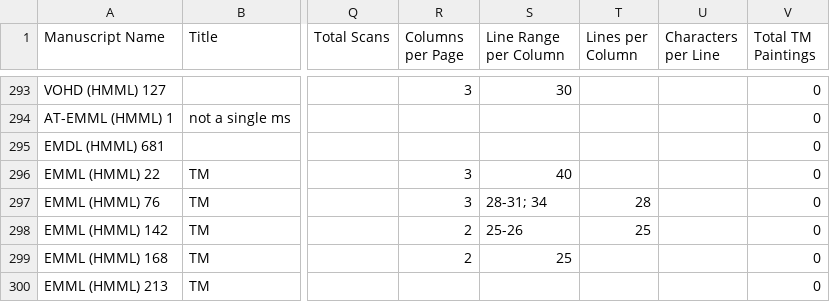
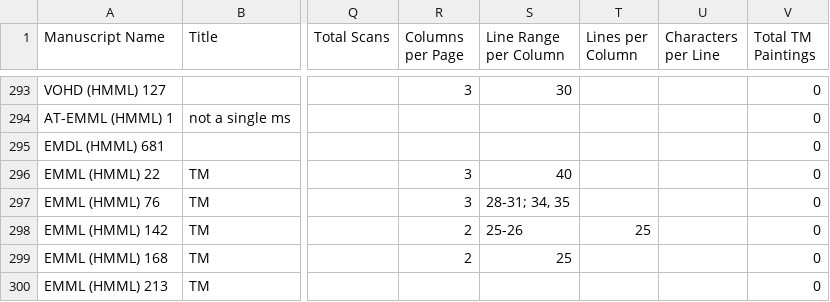
Before and after one commit to Princeton-CDH/pemm-data, a CSV file: data/manuscript.csv, drawn as a sheet; only a part is shown, gaps mark what is left out; the diff names each change by its address in the sheet, - before the commit and + after, or states it on an @@ line.

Commit message:
Automatic data updates from PEMM

```diff
--- a/data/manuscript.csv
+++ b/data/manuscript.csv
-S297 (Line Range per Column): 28-31; 34
+S297 (Line Range per Column): 28-31; 34, 35
-T297 (Lines per Column): 28
+T297 (Lines per Column): (empty)
```
